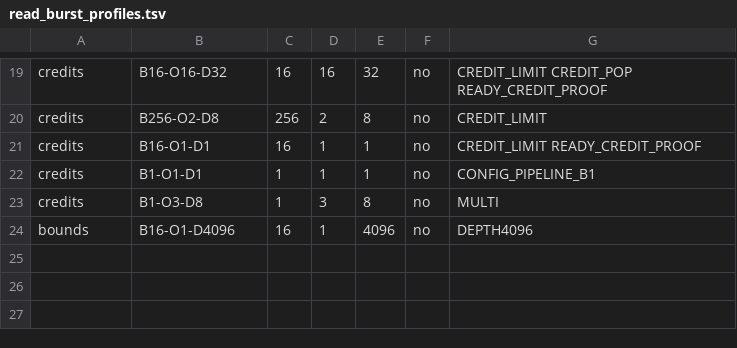
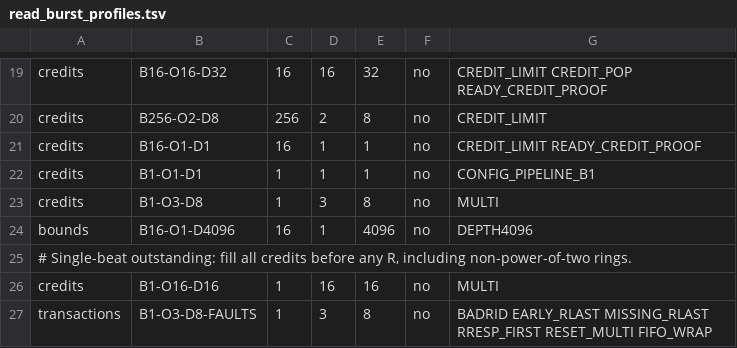
Before and after one commit to ferrandi/PandA-bambu, a TSV file: panda_regressions/verilog/axi_burst/rtl_tests/read_burst_profiles.tsv, drawn as a sheet; only a part is shown, gaps mark what is left out; the diff names each change by its address in the sheet, - before the commit and + after, or states it on an @@ line.

```diff
--- a/panda_regressions/verilog/axi_burst/rtl_tests/read_burst_profiles.tsv
+++ b/panda_regressions/verilog/axi_burst/rtl_tests/read_burst_profiles.tsv
+row 25: # Single-beat outstanding: fill all credits before any R, including non-power-of-two rings.
+row 26: credits | B1-O16-D16 | 1 | 16 | 16 | no | MULTI
+row 27: transactions | B1-O3-D8-FAULTS | 1 | 3 | 8 | no | BADRID EARLY_RLAST MISSING_RLAST RRESP_FIRST RESET_MULTI FIFO_WRAP
```
Also changed, not shown: panda_regressions/verilog/axi_burst/rtl_tests/write_burst_profiles.tsv, 16 other files.
